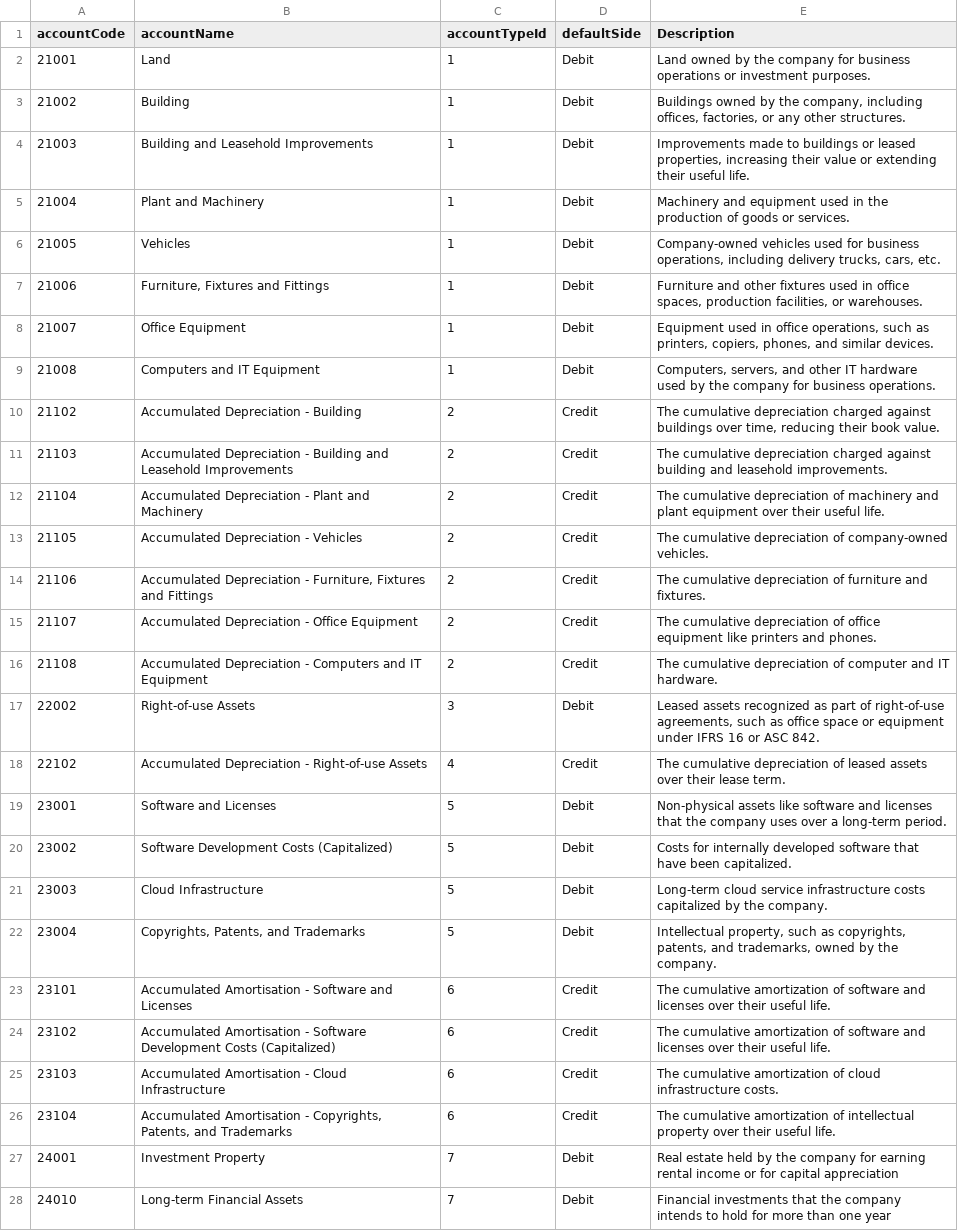
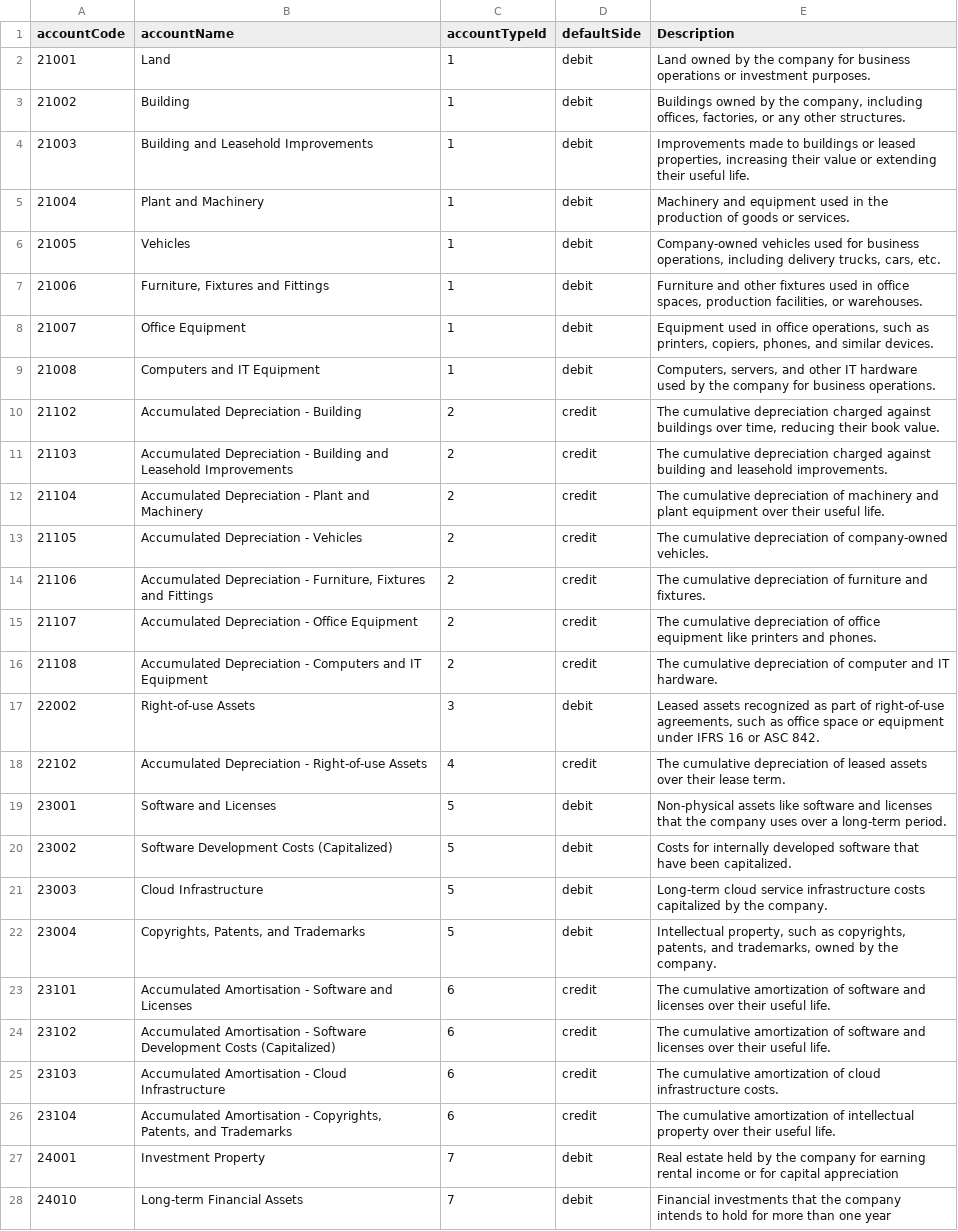
Before and after one commit to accountable-tsl/accountable-books, a CSV file: prisma/data/DefaultCOATemplate.csv, drawn as a sheet; only a part is shown; the diff covers the shown part only; the diff names each change by its address in the sheet, - before the commit and + after, or states it on an @@ line.

```diff
--- a/prisma/data/DefaultCOATemplate.csv
+++ b/prisma/data/DefaultCOATemplate.csv
-D2:D9 (defaultSide): Debit
+D2:D9 (defaultSide): debit
-D10:D16 (defaultSide): Credit
+D10:D16 (defaultSide): credit
-D17 (defaultSide): Debit
+D17 (defaultSide): debit
-D18 (defaultSide): Credit
+D18 (defaultSide): credit
-D19:D22 (defaultSide): Debit
+D19:D22 (defaultSide): debit
-D23:D26 (defaultSide): Credit
+D23:D26 (defaultSide): credit
-D27:D28 (defaultSide): Debit
+D27:D28 (defaultSide): debit
```
Also changed, not shown: 121 edited cells elsewhere in this file, 10 other files.
